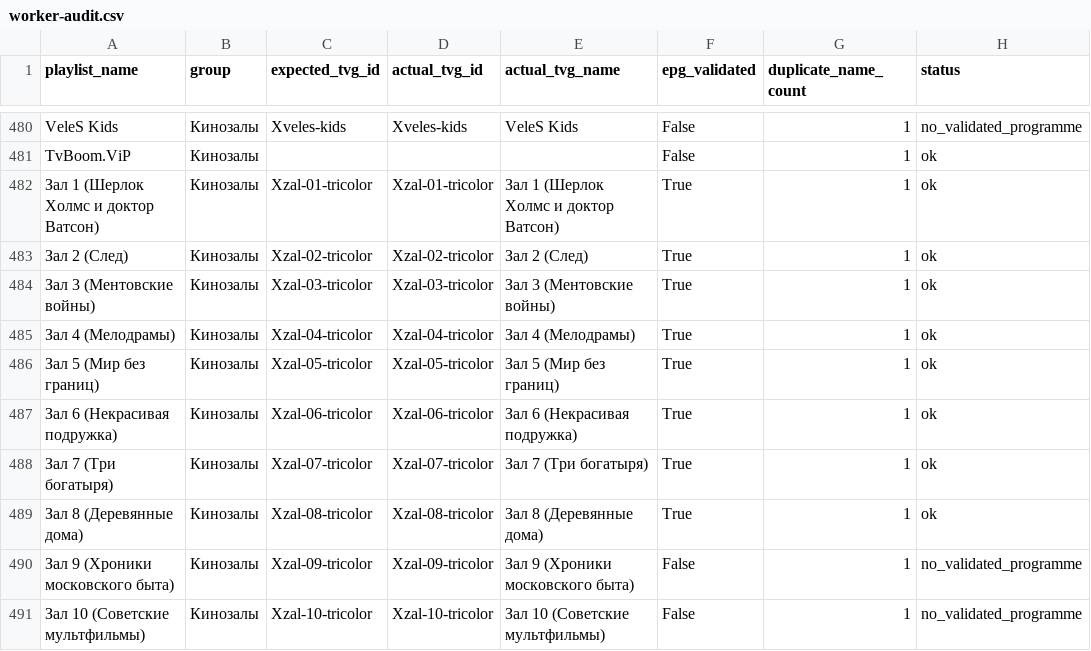
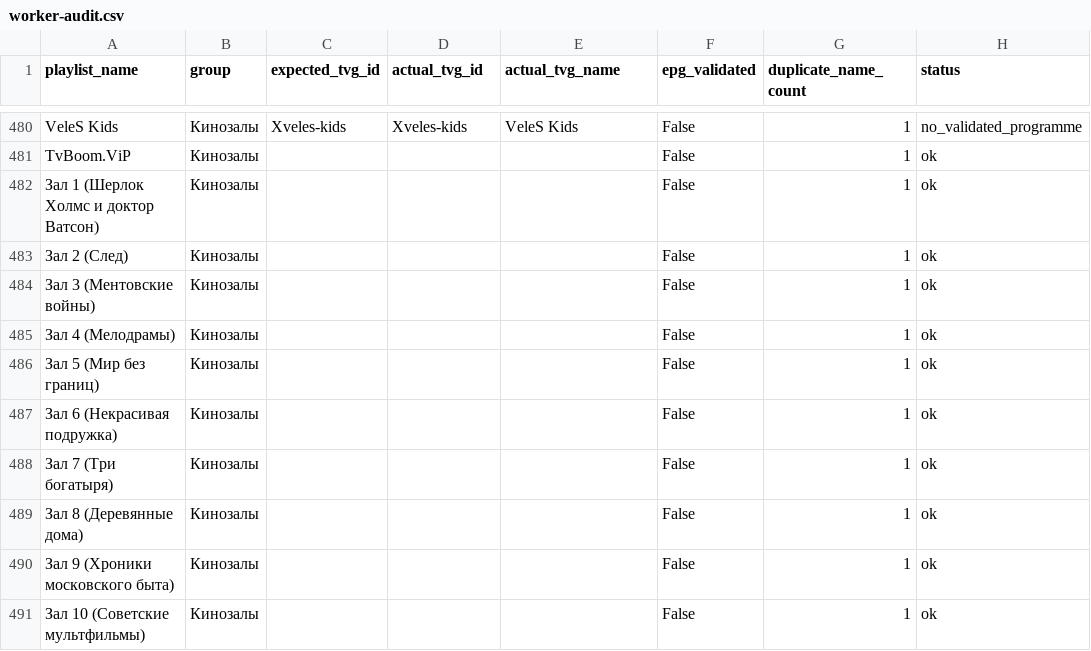
Before and after one commit to peter96son/iptv-epg-builder, a CSV file: output/worker-audit.csv, drawn as a sheet; only a part is shown, gaps mark what is left out; the diff covers the shown part only.

```diff
--- a/output/worker-audit.csv
+++ b/output/worker-audit.csv
@@ -481,11 +481,11 @@ VeleS Kids,Кинозалы,Xveles-kids,Xveles-kids,VeleS Kids,False,1,no_valida
 TvBoom.ViP,Кинозалы,,,,False,1,ok
-Зал 1 (Шерлок Холмс и доктор Ватсон),Кинозалы,Xzal-01-tricolor,Xzal-01-tricolor,Зал 1 (Шерлок Холмс и доктор Ватсон),True,1,ok
-Зал 2 (След),Кинозалы,Xzal-02-tricolor,Xzal-02-tricolor,Зал 2 (След),True,1,ok
-Зал 3 (Ментовские войны),Кинозалы,Xzal-03-tricolor,Xzal-03-tricolor,Зал 3 (Ментовские войны),True,1,ok
-Зал 4 (Мелодрамы),Кинозалы,Xzal-04-tricolor,Xzal-04-tricolor,Зал 4 (Мелодрамы),True,1,ok
-Зал 5 (Мир без границ),Кинозалы,Xzal-05-tricolor,Xzal-05-tricolor,Зал 5 (Мир без границ),True,1,ok
-Зал 6 (Некрасивая подружка),Кинозалы,Xzal-06-tricolor,Xzal-06-tricolor,Зал 6 (Некрасивая подружка),True,1,ok
-Зал 7 (Три богатыря),Кинозалы,Xzal-07-tricolor,Xzal-07-tricolor,Зал 7 (Три богатыря),True,1,ok
-Зал 8 (Деревянные дома),Кинозалы,Xzal-08-tricolor,Xzal-08-tricolor,Зал 8 (Деревянные дома),True,1,ok
-Зал 9 (Хроники московского быта),Кинозалы,Xzal-09-tricolor,Xzal-09-tricolor,Зал 9 (Хроники московского быта),False,1,no_validated_programme
-Зал 10 (Советские мультфильмы),Кинозалы,Xzal-10-tricolor,Xzal-10-tricolor,Зал 10 (Советские мультфильмы),False,1,no_validated_programme
+Зал 1 (Шерлок Холмс и доктор Ватсон),Кинозалы,,,,False,1,ok
+Зал 2 (След),Кинозалы,,,,False,1,ok
+Зал 3 (Ментовские войны),Кинозалы,,,,False,1,ok
+Зал 4 (Мелодрамы),Кинозалы,,,,False,1,ok
+Зал 5 (Мир без границ),Кинозалы,,,,False,1,ok
+Зал 6 (Некрасивая подружка),Кинозалы,,,,False,1,ok
+Зал 7 (Три богатыря),Кинозалы,,,,False,1,ok
+Зал 8 (Деревянные дома),Кинозалы,,,,False,1,ok
+Зал 9 (Хроники московского быта),Кинозалы,,,,False,1,ok
+Зал 10 (Советские мультфильмы),Кинозалы,,,,False,1,ok
```
Also changed, not shown: 27 edited cells elsewhere in this file, output/worker-audit-gaps.csv, 2 other files.
